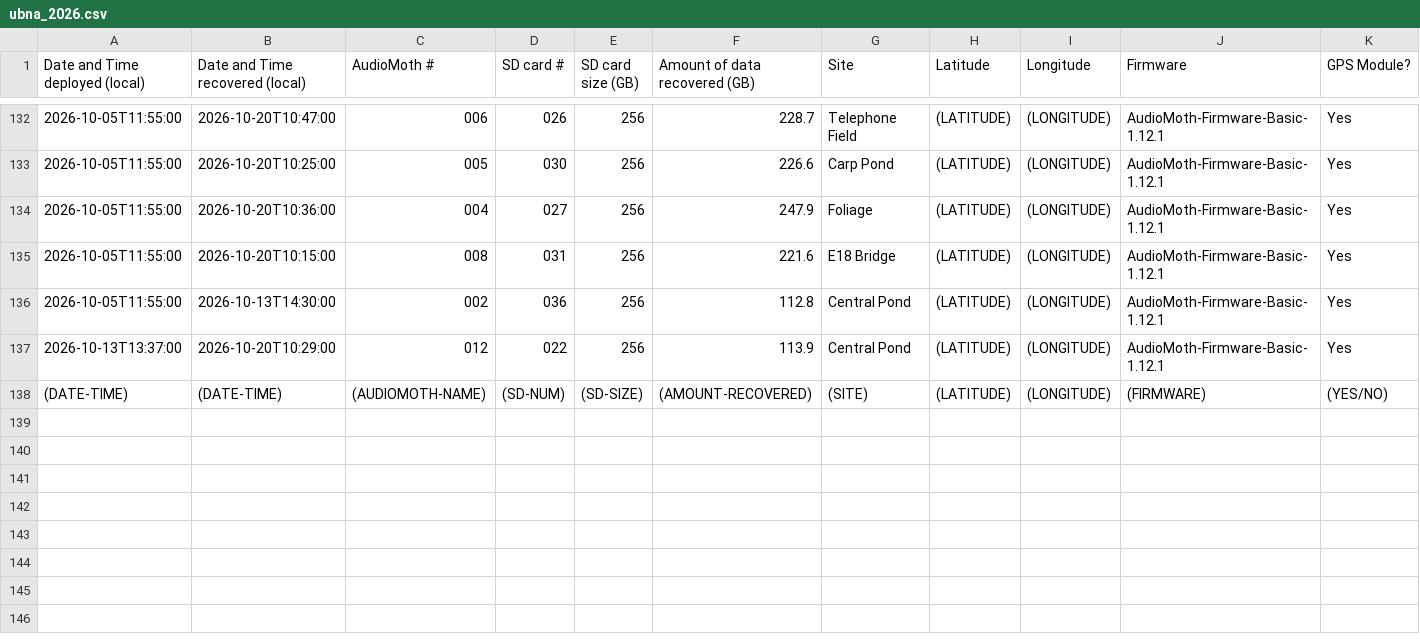
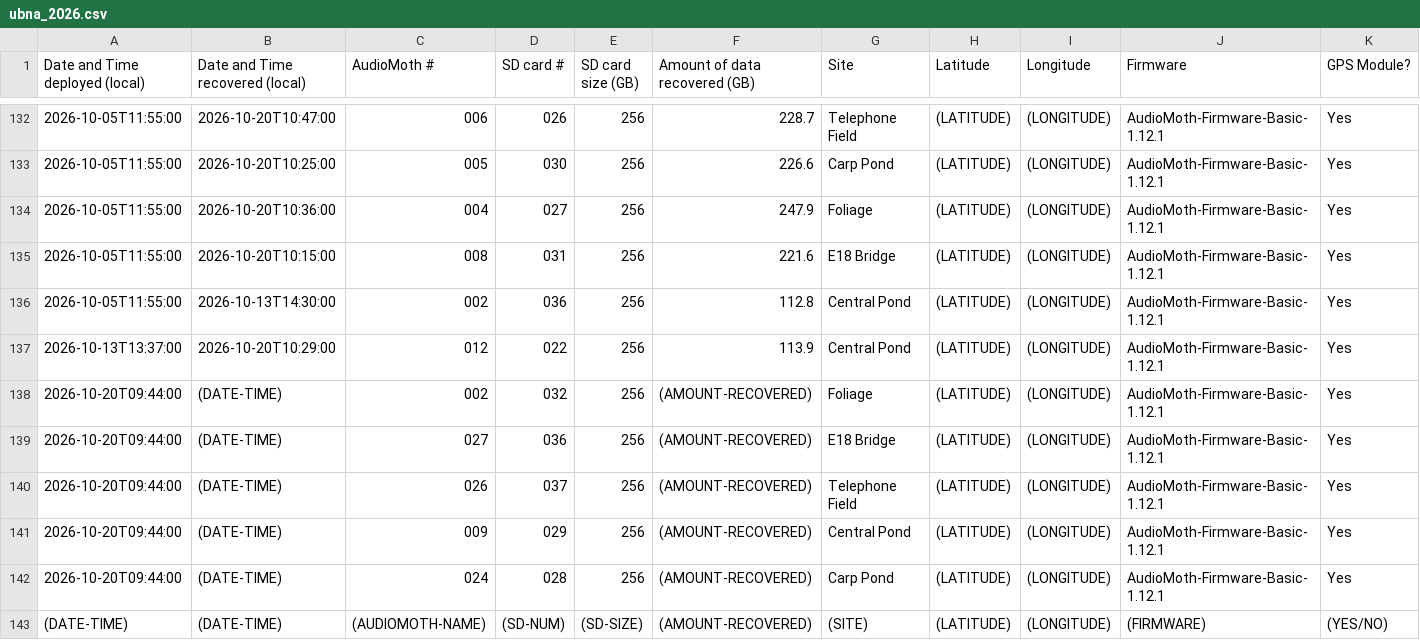
Before and after one commit to uw-echospace/ubna-field, a CSV file: field_records/ubna_2026.csv, drawn as a sheet; only a part is shown, gaps mark what is left out; rows hold the shown columns only; the diff names each change by its address in the sheet, - before the commit and + after, or states it on an @@ line.

```diff
--- a/field_records/ubna_2026.csv
+++ b/field_records/ubna_2026.csv
+row 138: 2026-10-20T09:44:00 | (DATE-TIME) | 002 | 032 | 256 | (AMOUNT-RECOVERED) | Foliage | (LATITUDE) | (LONGITUDE) | AudioMoth-Firmware-Basic-1.12.1 | Yes
+row 139: 2026-10-20T09:44:00 | (DATE-TIME) | 027 | 036 | 256 | (AMOUNT-RECOVERED) | E18 Bridge | (LATITUDE) | (LONGITUDE) | AudioMoth-Firmware-Basic-1.12.1 | Yes
+row 140: 2026-10-20T09:44:00 | (DATE-TIME) | 026 | 037 | 256 | (AMOUNT-RECOVERED) | Telephone Field | (LATITUDE) | (LONGITUDE) | AudioMoth-Firmware-Basic-1.12.1 | Yes
+row 141: 2026-10-20T09:44:00 | (DATE-TIME) | 009 | 029 | 256 | (AMOUNT-RECOVERED) | Central Pond | (LATITUDE) | (LONGITUDE) | AudioMoth-Firmware-Basic-1.12.1 | Yes
+row 142: 2026-10-20T09:44:00 | (DATE-TIME) | 024 | 028 | 256 | (AMOUNT-RECOVERED) | Carp Pond | (LATITUDE) | (LONGITUDE) | AudioMoth-Firmware-Basic-1.12.1 | Yes
```
